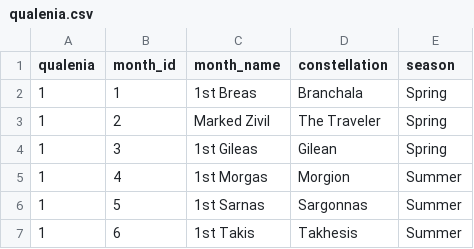
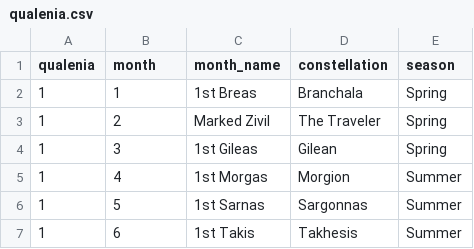
Before and after one commit to cryocaustik/eurias-calendar, a CSV file: raw/qualenia.csv, drawn as a sheet; only a part is shown.

```diff
--- a/raw/qualenia.csv
+++ b/raw/qualenia.csv
@@ -1,2 +1,2 @@
-qualenia,month_id,month_name,constellation,season
+qualenia,month,month_name,constellation,season
 1,1,1st Breas,Branchala,Spring
```
Also changed, not shown: 2 other files.
